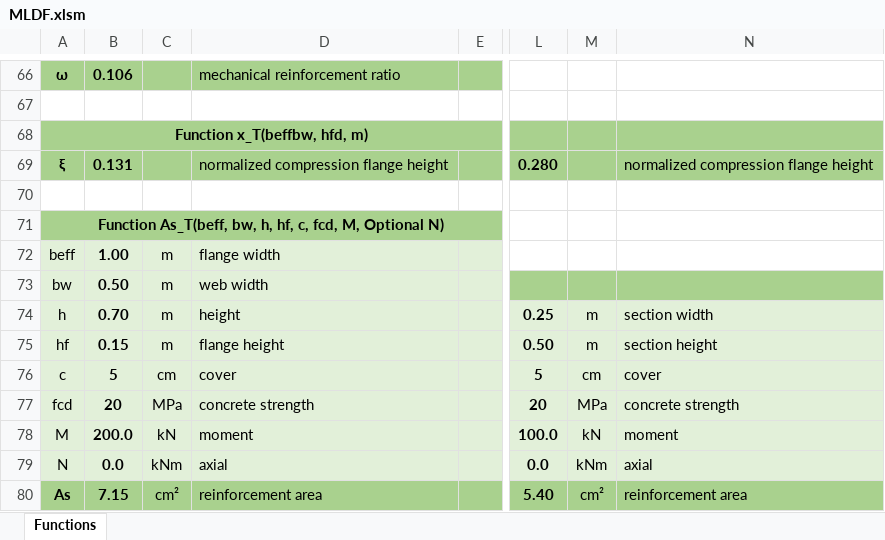
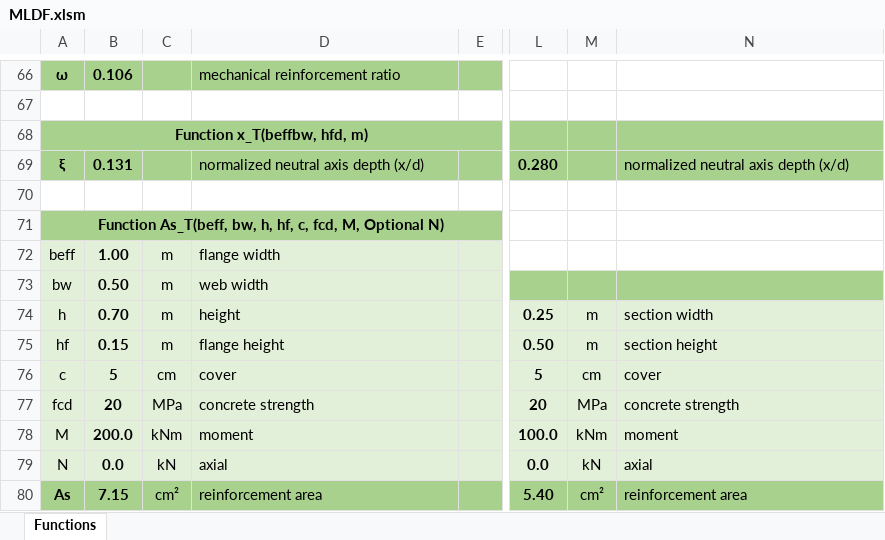
Before and after one commit to rclab-auth/Project-Omega, an Excel workbook: Functions v2.0/VBA (Excel)/MLDF.xlsm, sheet Functions, drawn as a sheet; only a part is shown, gaps mark what is left out; values as stored, in another font and other column widths than the file's, no borders; the diff names each change by its address in the sheet, - before the commit and + after, or states it on an @@ line.

Commit message:
New README with section sketches, conventions, examples in 9 languages and accuracy per network; fix unit labels in MLDF.xlsm

```diff
--- a/Functions v2.0/VBA (Excel)/MLDF.xlsm (sheet Functions)
+++ b/Functions v2.0/VBA (Excel)/MLDF.xlsm (sheet Functions)
-D69: normalized compression flange height
+D69: normalized neutral axis depth (x/d)
-N69: normalized compression flange height
+N69: normalized neutral axis depth (x/d)
-C78: kN
+C78: kNm
-M78: kN
+M78: kNm
-C79: kNm
+C79: kN
-M79: kNm
+M79: kN
```
Also changed, not shown: 22 other files.
